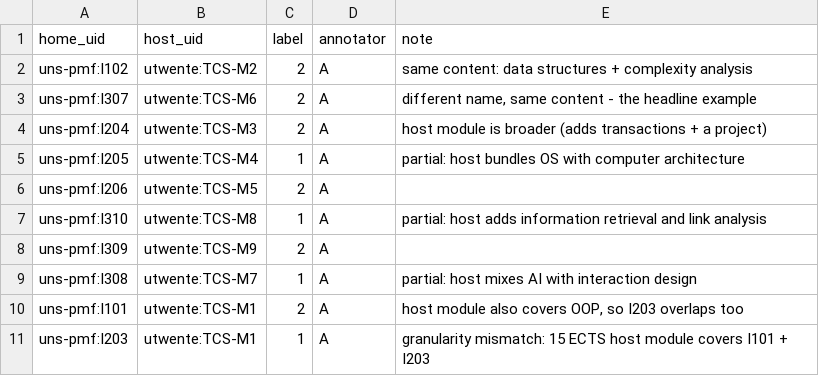
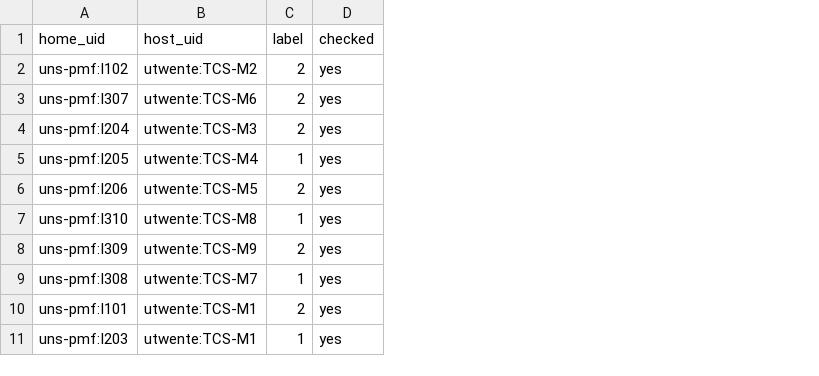
Before and after one commit to aleksandarhorvat/ErasmusGPT, a CSV file: data/gold/gold_pairs.csv, drawn as a sheet; removed rows and columns are numbered as before the commit, all else as after; the diff names each change by its address in the sheet, - before the commit and + after, or states it on an @@ line.

Commit message:
Refactor evaluation metrics and improve gold set annotation process
- Updated evaluation metrics in `05-evaluation.md` to change Recall@25 to Recall@10 for consistency with labeled data.
- Enhanced the evaluation script (`run_eval.py`) to reflect the updated metrics and added a function to calculate correction rates between pre-labels and checked labels.
- Improved documentation in `README.md` to clarify the reporting process for evaluation results.
- Added a new `annotate.html` tool for gold set annotation, allowing for easy labeling of course pairs with a user-friendly interface.
- Implemented a JavaScript file (`annotate.js`) to handle the logic for the annotation tool, including CSV parsing and file saving.
- Created a regression test for API configuration paths to ensure correct data loading from different environments.
- Added a `.gitkeep` file in the report directory to maintain structure.

```diff
--- a/data/gold/gold_pairs.csv
+++ b/data/gold/gold_pairs.csv
-column D (annotator), rows 2-11: all A
-column E (note), rows 2-11: same content: data structures + complexity analysis | different name, same content - the headline example | host module is broader (adds transactions + a project) | partial: host bundles OS with computer architecture |  | partial: host adds information retrieval and link analysis |  | partial: host mixes AI with interaction design | host module also covers OOP, so I203 overlaps too | granularity mismatch: 15 ECTS host module covers I101 + I203
+column D (checked), rows 2-11: all yes
```
Also changed, not shown: 24 other files.
